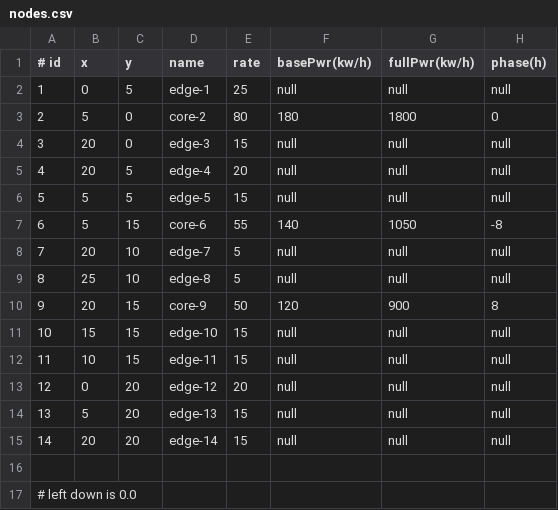
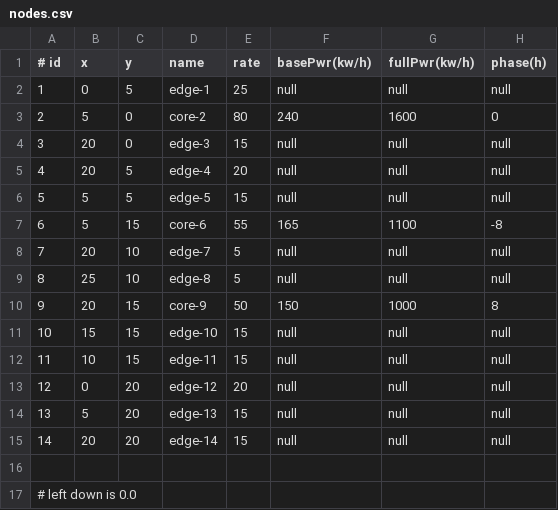
Before and after one commit to Ze-d/ns3-dsw, a CSV file: scratch/ns3-dsw/data/nodes.csv, drawn as a sheet.

```diff
--- a/scratch/ns3-dsw/data/nodes.csv
+++ b/scratch/ns3-dsw/data/nodes.csv
@@ -2,3 +2,3 @@
 1,0,5,edge-1,25,null,null,null
-2,5,0,core-2,80,180,1800,0
+2,5,0,core-2,80,240,1600,0
 3,20,0,edge-3,15,null,null,null
@@ -6,6 +6,6 @@
 5,5,5,edge-5,15,null,null,null
-6,5,15,core-6,55,140,1050,-8
+6,5,15,core-6,55,165,1100,-8
 7,20,10,edge-7,5,null,null,null
 8,25,10,edge-8,5,null,null,null
-9,20,15,core-9,50,120,900,8
+9,20,15,core-9,50,150,1000,8
 10,15,15,edge-10,15,null,null,null
```
Also changed, not shown: 7 other files.
